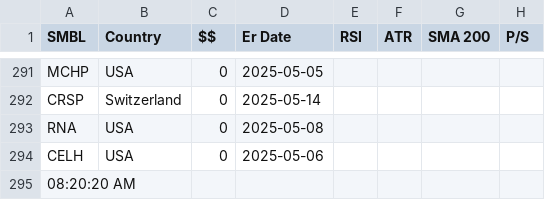
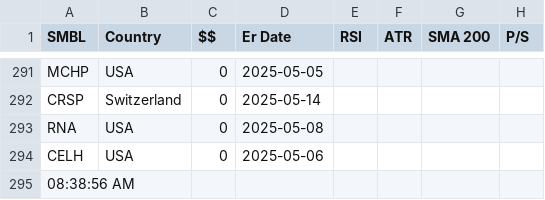
Before and after one commit to rkpanjiyar/tools, a CSV file: data/output-2025-04-21.csv, drawn as a sheet; only a part is shown, gaps mark what is left out; the diff names each change by its address in the sheet, - before the commit and + after, or states it on an @@ line.

Commit message:
Task Scheduler: latest run

```diff
--- a/data/output-2025-04-21.csv
+++ b/data/output-2025-04-21.csv
-A295 (SMBL): 08:20:20 AM
+A295 (SMBL): 08:38:56 AM
```
